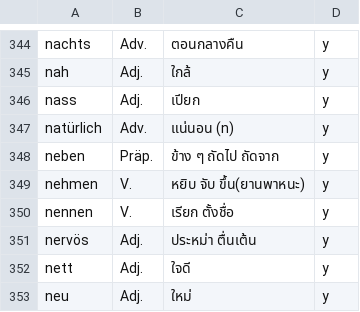
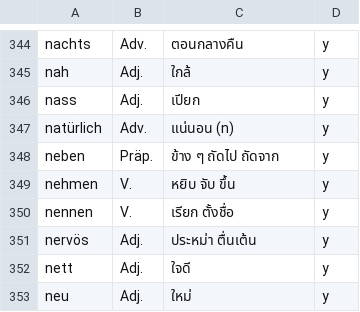
Before and after one commit to ponlawat-w/anki-collection, a CSV file: dezz - Deutsch (etc).csv, drawn as a sheet; only a part is shown, gaps mark what is left out.

```diff
--- a/dezz - Deutsch (etc).csv
+++ b/dezz - Deutsch (etc).csv
@@ -348,3 +348,3 @@ natürlich,Adv.,แน่นอน (n),y
 neben,Präp.,ข้าง ๆ ถัดไป ถัดจาก,y
-nehmen,V.,หยิบ จับ ขึ้น(ยานพาหนะ),y
+nehmen,V.,หยิบ จับ ขึ้น,y
 nennen,V.,เรียก ตั้งชื่อ,y
```
Also changed, not shown: denm - Deutsch (Nomen).csv, desz - Deutsch (Satz).csv, 5 other files.
